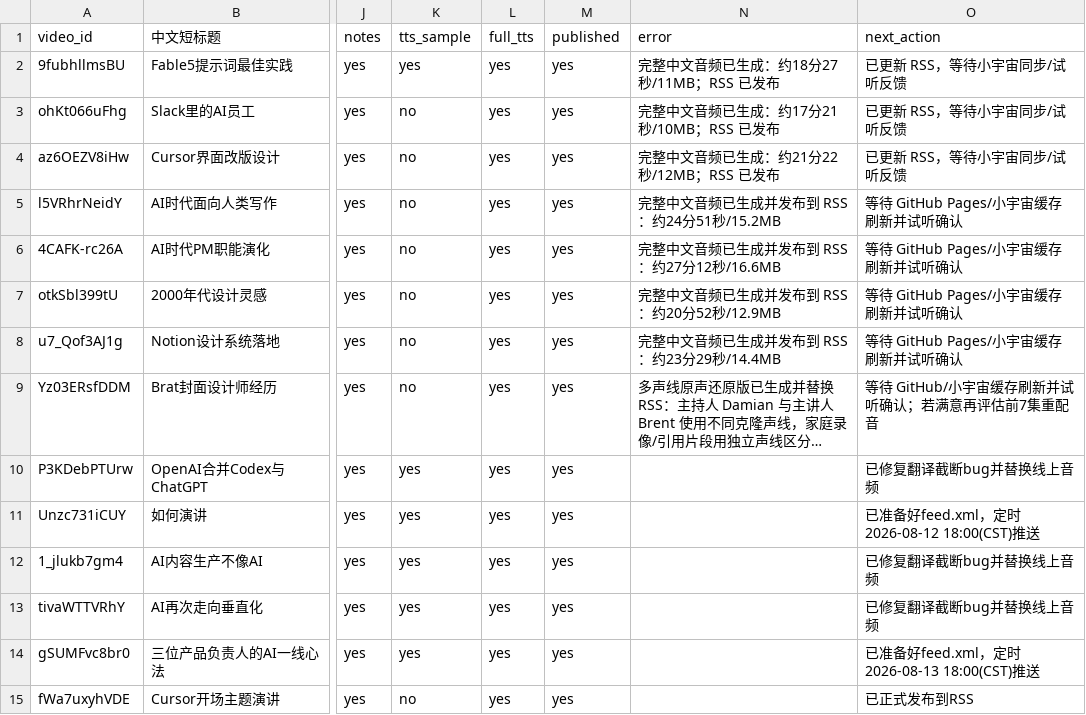
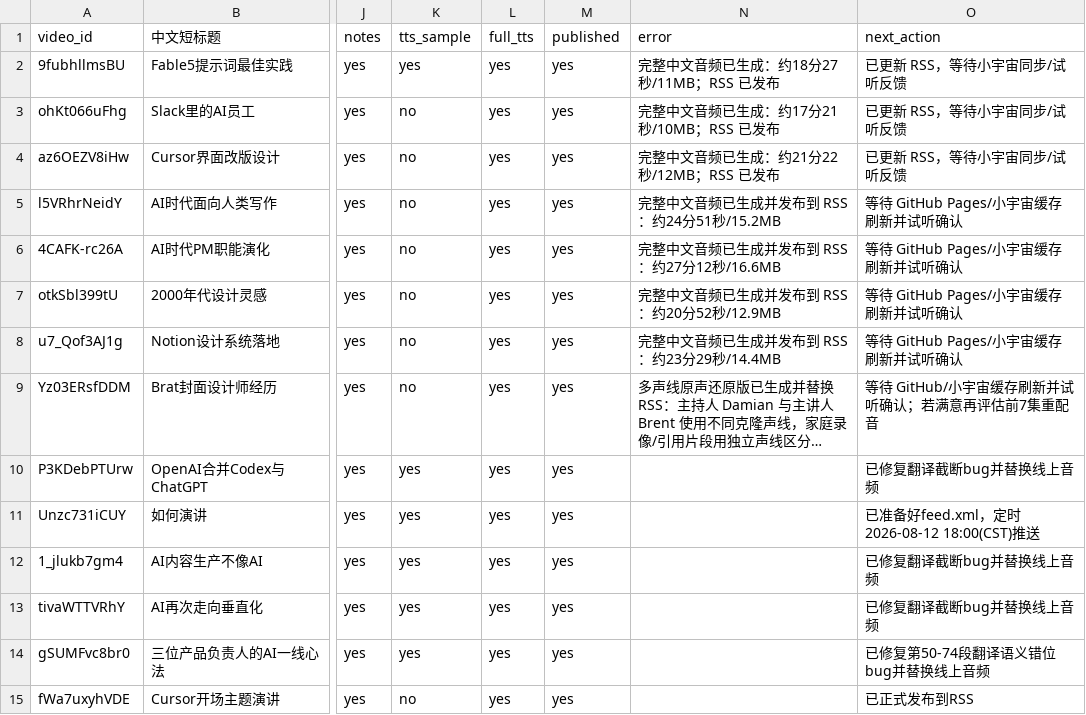
Before and after one commit to mango666ai/podcast-translator, a CSV file: podcast_status.csv, drawn as a sheet; only a part is shown, gaps mark what is left out; long unchanged cells end in …; the diff names each change by its address in the sheet, - before the commit and + after, or states it on an @@ line.

```diff
--- a/podcast_status.csv
+++ b/podcast_status.csv
-O14 (next_action): 已准备好feed.xml，定时2026-08-13 18:00(CST)推送
+O14 (next_action): 已修复第50-74段翻译语义错位bug并替换线上音频
```
Also changed, not shown: 4 other files.
